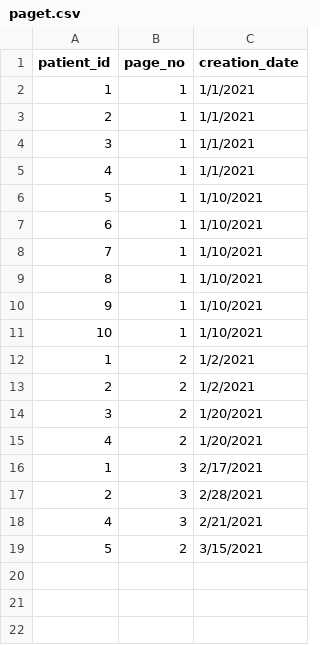
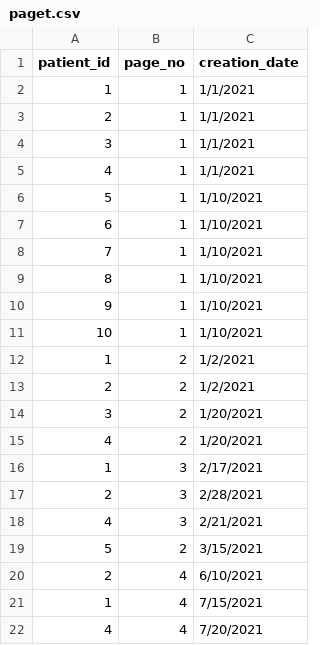
Before and after one commit to HamidrezaKmK/DentistsOffice, a CSV file: Database/CSV/paget.csv, drawn as a sheet; the diff names each change by its address in the sheet, - before the commit and + after, or states it on an @@ line.

Commit message:
Database correction

```diff
--- a/Database/CSV/paget.csv
+++ b/Database/CSV/paget.csv
+row 20: 2 | 4 | 6/10/2021
+row 21: 1 | 4 | 7/15/2021
+row 22: 4 | 4 | 7/20/2021
```
Also changed, not shown: 2 other files.
